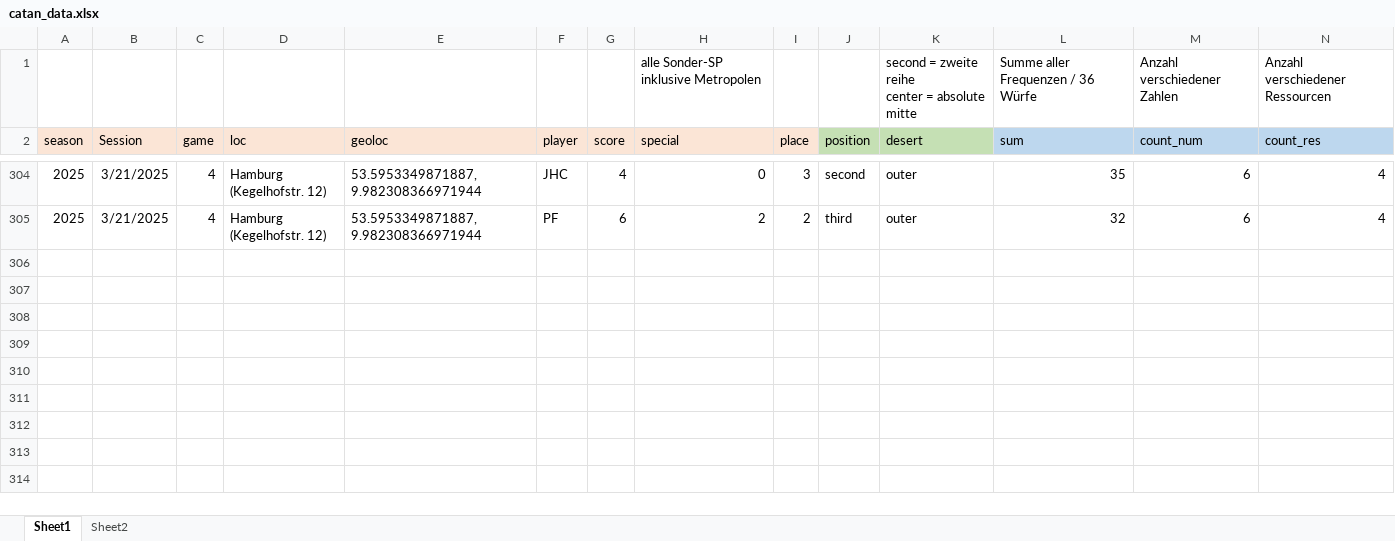
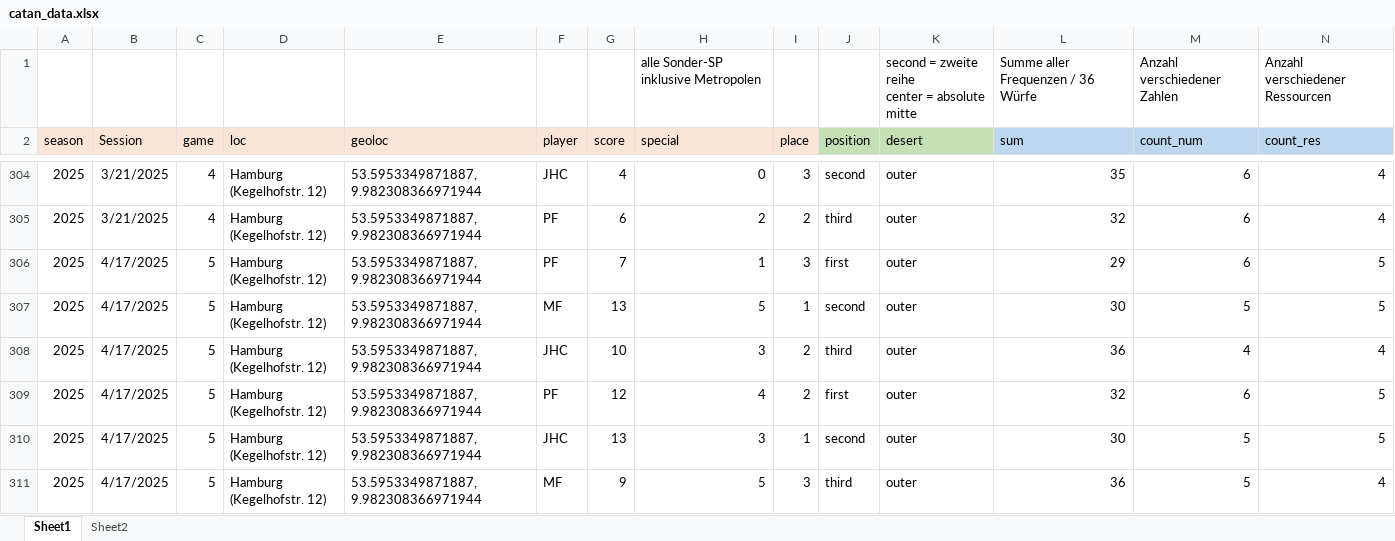
Before and after one commit to mxfuh/catan_data, an Excel workbook: catan_data.xlsx, sheet Sheet1, drawn as a sheet; only a part is shown, gaps mark what is left out; values as stored, in another font and other column widths than the file's, no borders; rows hold the shown columns only; the diff names each change by its address in the sheet, - before the commit and + after, or states it on an @@ line.

Commit message:
data update

```diff
--- a/catan_data.xlsx (sheet Sheet1)
+++ b/catan_data.xlsx (sheet Sheet1)
+row 306: 2025 | 4/17/2025 | 5 | Hamburg (Kegelhofstr. 12) | 53.5953349871887, 9.982308366971944 | PF | 7 | 1 | 3 | first | outer | 29 | 6 | 5
+row 307: 2025 | 4/17/2025 | 5 | Hamburg (Kegelhofstr. 12) | 53.5953349871887, 9.982308366971944 | MF | 13 | 5 | 1 | second | outer | 30 | 5 | 5
+row 308: 2025 | 4/17/2025 | 5 | Hamburg (Kegelhofstr. 12) | 53.5953349871887, 9.982308366971944 | JHC | 10 | 3 | 2 | third | outer | 36 | 4 | 4
+row 309: 2025 | 4/17/2025 | 5 | Hamburg (Kegelhofstr. 12) | 53.5953349871887, 9.982308366971944 | PF | 12 | 4 | 2 | first | outer | 32 | 6 | 5
+row 310: 2025 | 4/17/2025 | 5 | Hamburg (Kegelhofstr. 12) | 53.5953349871887, 9.982308366971944 | JHC | 13 | 3 | 1 | second | outer | 30 | 5 | 5
+row 311: 2025 | 4/17/2025 | 5 | Hamburg (Kegelhofstr. 12) | 53.5953349871887, 9.982308366971944 | MF | 9 | 5 | 3 | third | outer | 36 | 5 | 4
```
